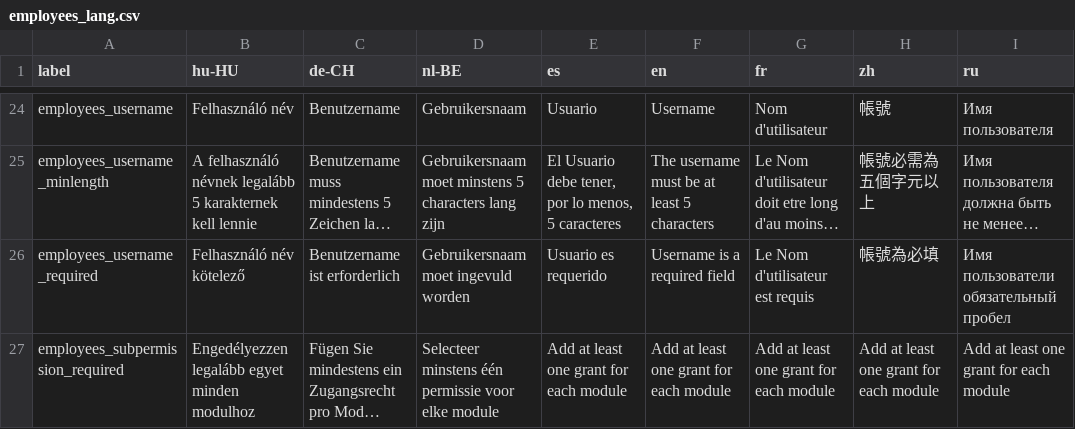
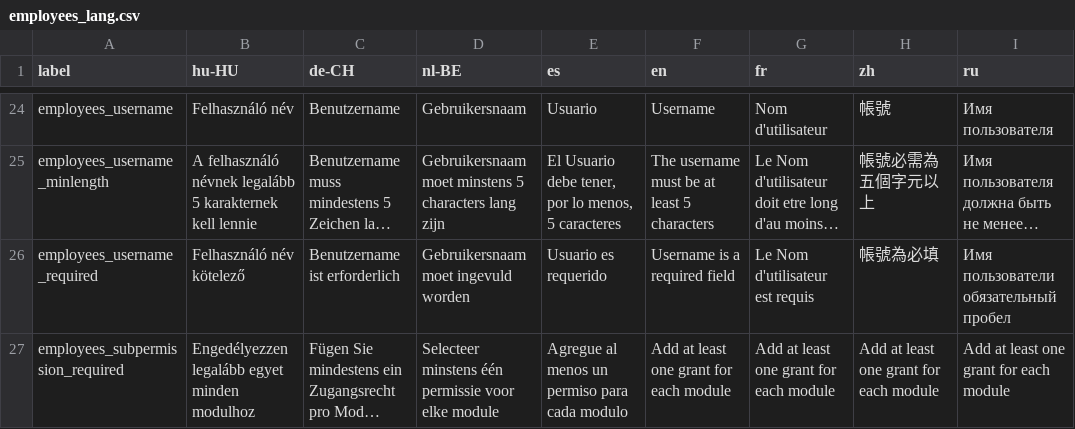
Before and after one commit to opensourcepos/opensourcepos, a CSV file: translations/employees_lang.csv, drawn as a sheet; only a part is shown, gaps mark what is left out; long unchanged cells end in …; the diff names each change by its address in the sheet, - before the commit and + after, or states it on an @@ line.

```diff
--- a/translations/employees_lang.csv
+++ b/translations/employees_lang.csv
-E27 (es): Add at least one grant for each module
+E27 (es): Agregue al menos un permiso para cada modulo
```
Also changed, not shown: translations/config_lang.csv, translations/items_lang.csv, 7 other files.
